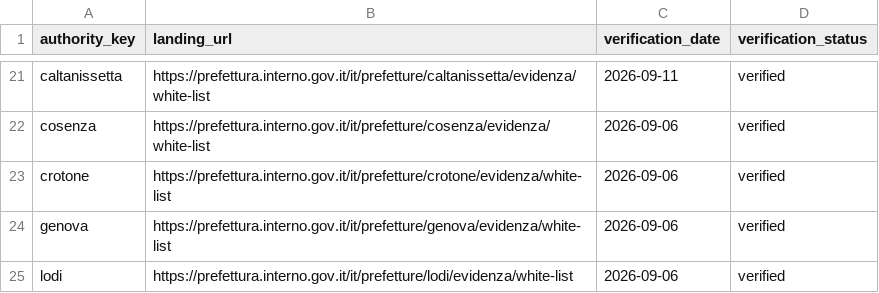
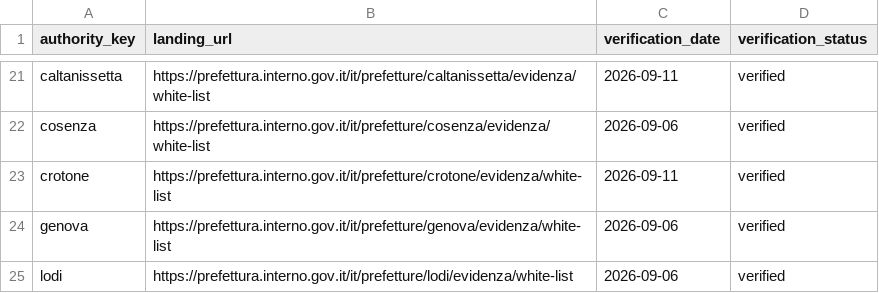
Before and after one commit to colazeta/italian-anti-mafia-whitelist, a CSV file: data/source_registry/verified_primary_pages.csv, drawn as a sheet; only a part is shown, gaps mark what is left out.

```diff
--- a/data/source_registry/verified_primary_pages.csv
+++ b/data/source_registry/verified_primary_pages.csv
@@ -22,3 +22,3 @@ caltanissetta,https://prefettura.interno.gov.it/it/prefetture/caltanissetta/evid
 cosenza,https://prefettura.interno.gov.it/it/prefetture/cosenza/evidenza/white-list,2026-09-06,verified
-crotone,https://prefettura.interno.gov.it/it/prefetture/crotone/evidenza/white-list,2026-09-06,verified
+crotone,https://prefettura.interno.gov.it/it/prefetture/crotone/evidenza/white-list,2026-09-11,verified
 genova,https://prefettura.interno.gov.it/it/prefetture/genova/evidenza/white-list,2026-09-06,verified
```
Also changed, not shown: data/source_registry/source_series_inventory.csv, 9 other files.
